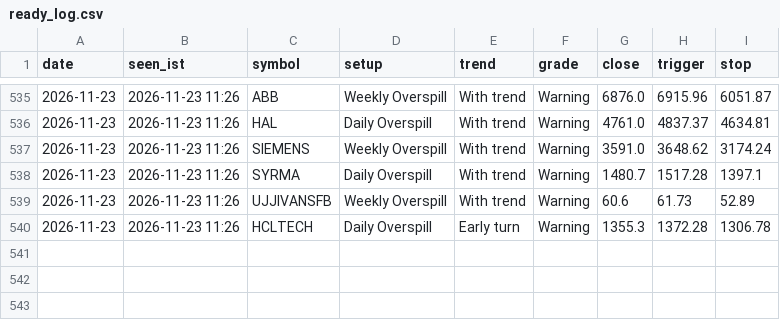
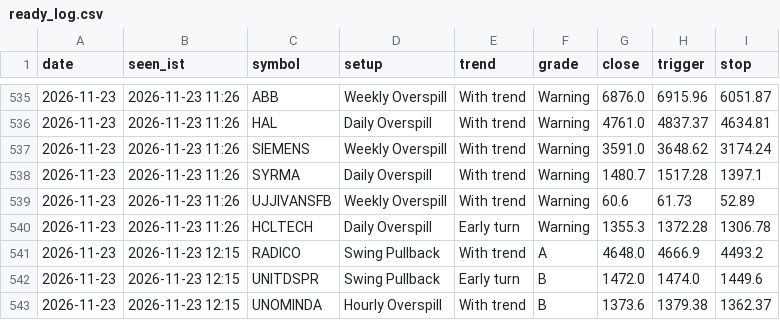
Before and after one commit to kapoorvivek4u-bit/TRENDFIRE_2.0, a CSV file: data/ready_log.csv, drawn as a sheet; only a part is shown, gaps mark what is left out; the diff names each change by its address in the sheet, - before the commit and + after, or states it on an @@ line.

Commit message:
Setups scan 2026-11-23T06:46Z

```diff
--- a/data/ready_log.csv
+++ b/data/ready_log.csv
+row 541: 2026-11-23 | 2026-11-23 12:15 | RADICO | Swing Pullback | With trend | A | 4648.0 | 4666.9 | 4493.2
+row 542: 2026-11-23 | 2026-11-23 12:15 | UNITDSPR | Swing Pullback | Early turn | B | 1472.0 | 1474.0 | 1449.6
+row 543: 2026-11-23 | 2026-11-23 12:15 | UNOMINDA | Hourly Overspill | With trend | B | 1373.6 | 1379.38 | 1362.37
```
Also changed, not shown: 6 other files.
